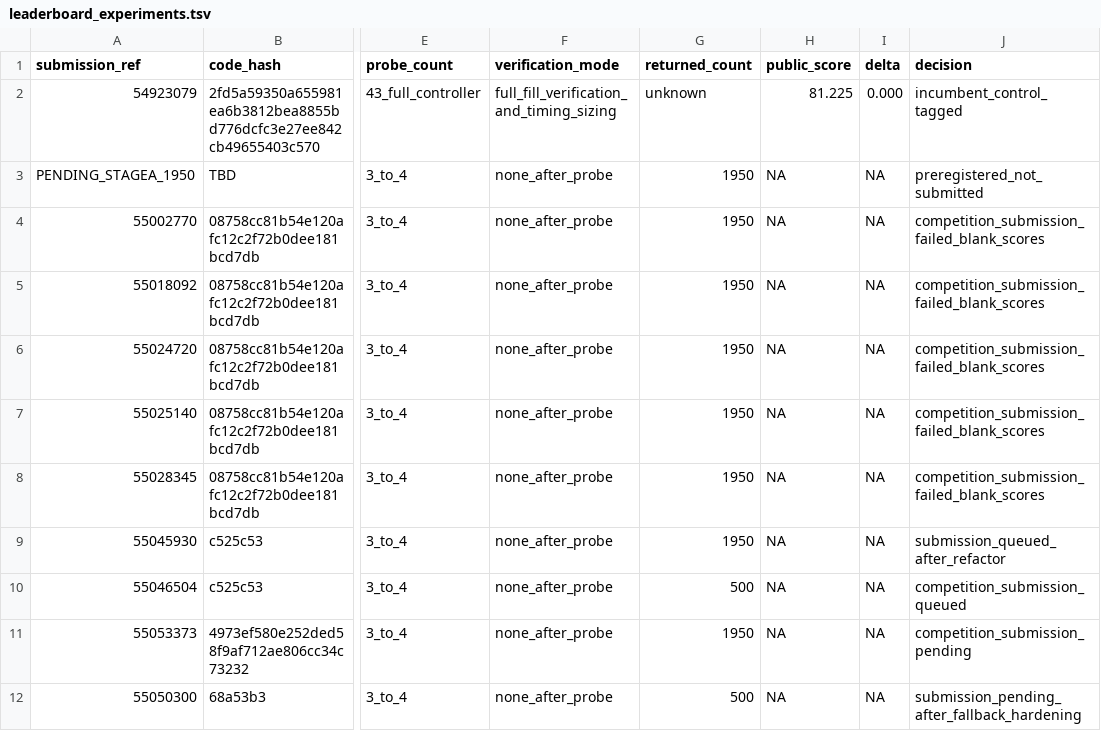
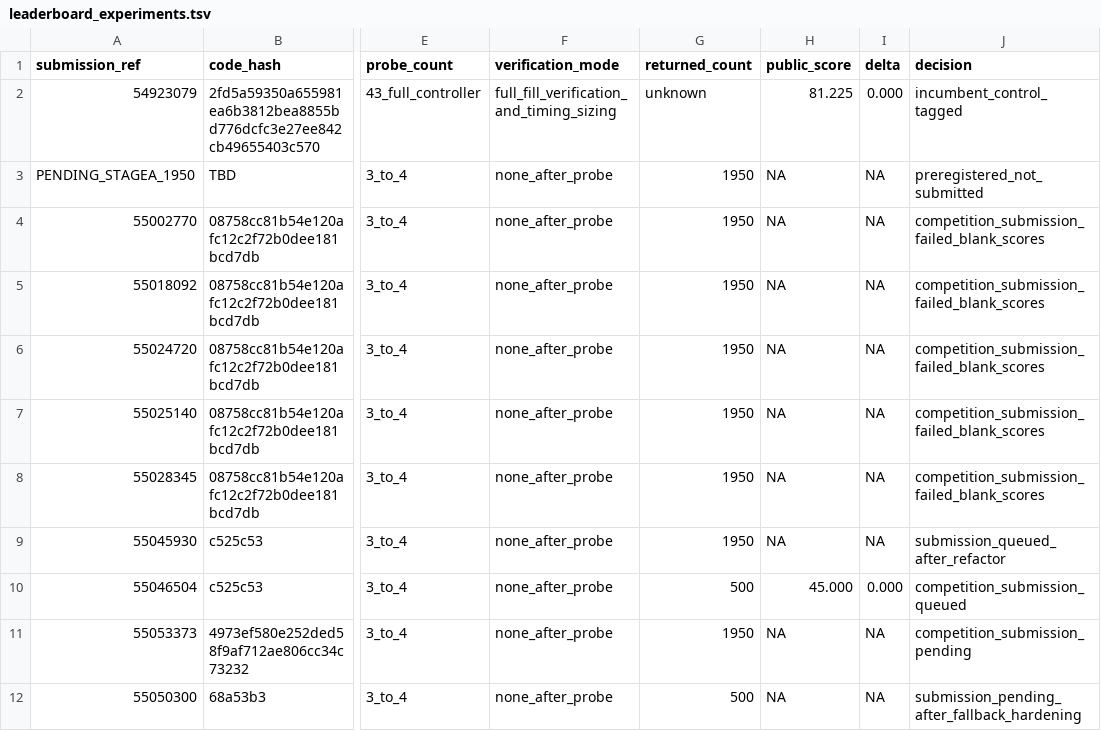
Before and after one commit to wms2537/agent-security, a TSV file: competition/leaderboard_experiments.tsv, drawn as a sheet; only a part is shown, gaps mark what is left out; the diff names each change by its address in the sheet, - before the commit and + after, or states it on an @@ line.

Commit message:
ledger: record v16 45 score as 500-count diagnostic

```diff
--- a/competition/leaderboard_experiments.tsv
+++ b/competition/leaderboard_experiments.tsv
-H10 (public_score): NA
+H10 (public_score): 45.000
-I10 (delta): NA
+I10 (delta): 0.000
```
